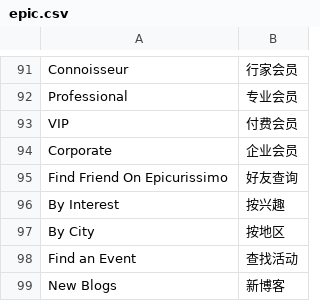
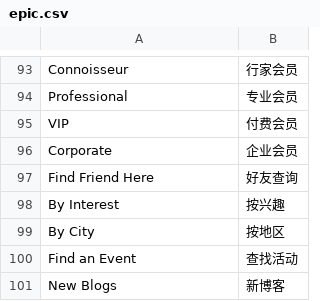
Before and after one commit to xuqian/eva-engine, a CSV file: website/Epic/languages/zh/epic.csv, drawn as a sheet; only a part is shown, gaps mark what is left out; the diff covers the shown part only.

```diff
--- a/website/Epic/languages/zh/epic.csv
+++ b/website/Epic/languages/zh/epic.csv
@@ -94,3 +96,3 @@ VIP,付费会员
 Corporate,企业会员
-Find Friend On Epicurissimo,好友查询
+Find Friend Here,好友查询
 By Interest,按兴趣
```
Also changed, not shown: 21 added rows and 1 edited cell elsewhere in this file.
